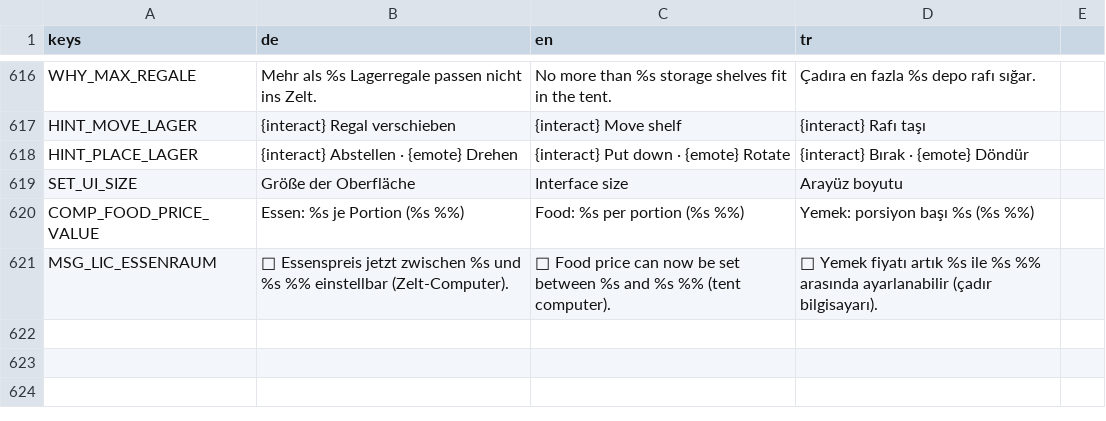
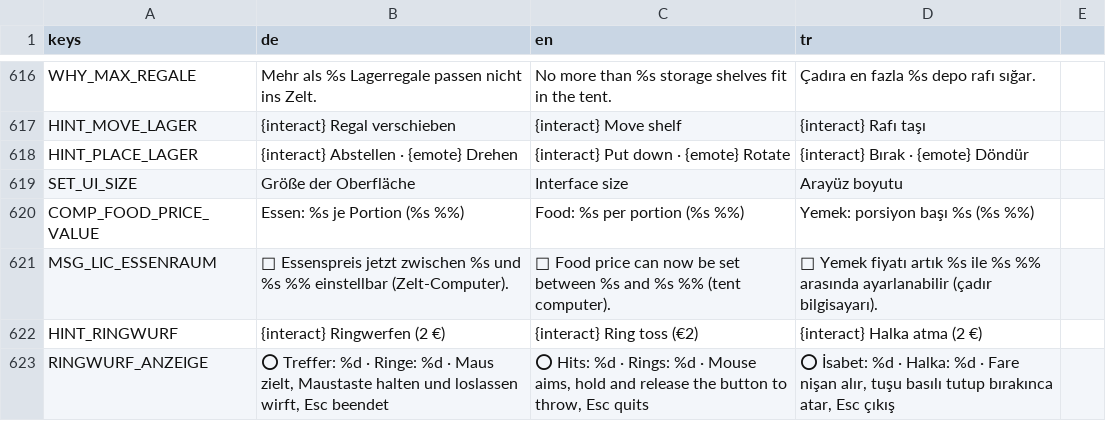
Before and after one commit to sysexperts/oktoberfest, a CSV file: locale/texte.csv, drawn as a sheet; only a part is shown, gaps mark what is left out.

```diff
--- a/locale/texte.csv
+++ b/locale/texte.csv
@@ -624 +624,3 @@ COMP_FOOD_PRICE_VALUE,"Essen: %s je Portion (%s %%)","Food: %s per portion (%s %
 MSG_LIC_ESSENRAUM,"🥨 Essenspreis jetzt zwischen %s und %s %% einstellbar (Zelt-Computer).","🥨 Food price can now be set between %s and %s %% (tent computer).","🥨 Yemek fiyatı artık %s ile %s %% arasında ayarlanabilir (çadır bilgisayarı)."
+HINT_RINGWURF,{interact} Ringwerfen (2 €),{interact} Ring toss (€2),{interact} Halka atma (2 €)
+RINGWURF_ANZEIGE,"⭕ Treffer: %d   ·   Ringe: %d   ·   Maus zielt, Maustaste halten und loslassen wirft, Esc beendet","⭕ Hits: %d   ·   Rings: %d   ·   Mouse aims, hold and release the button to throw, Esc quits","⭕ İsabet: %d   ·   Halka: %d   ·   Fare nişan alır, tuşu basılı tutup bırakınca atar, Esc çıkış"
```
Also changed, not shown: 14 other files.
